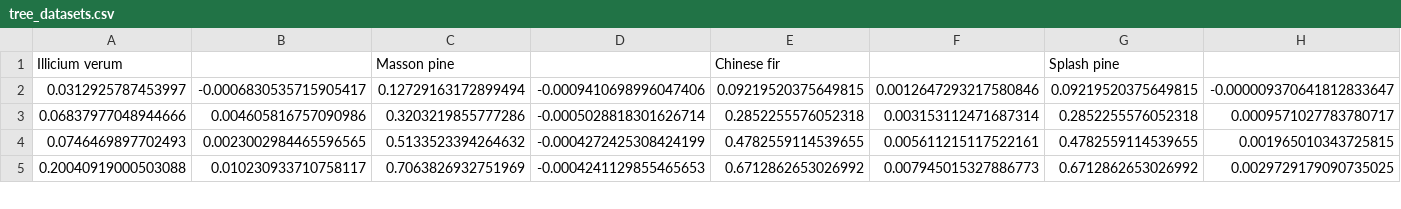
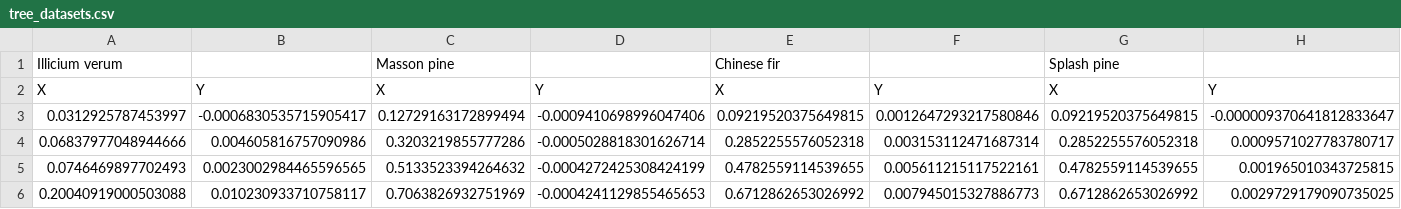
Before and after one commit to MarcoLoc95/BioPhys, a CSV file: book/content/tree_datasets.csv, drawn as a sheet; only a part is shown.

Commit message:
update

```diff
--- a/book/content/tree_datasets.csv
+++ b/book/content/tree_datasets.csv
@@ -1,2 +1,3 @@
 Illicium verum,,Masson pine,,Chinese fir,,Splash pine,
+X,Y,X,Y,X,Y,X,Y
 0.0312925787453997,-0.0006830535715905417,0.12729163172899494,-0.0009410698996047406,0.09219520375649815,0.0012647293217580846,0.09219520375649815,-0.000009370641812833647
```
